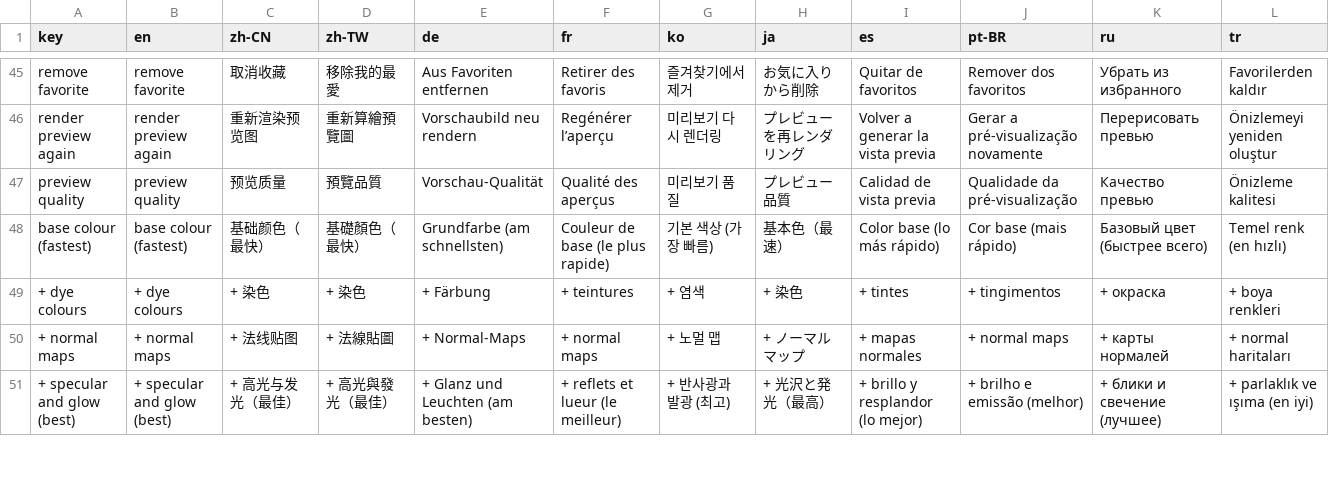
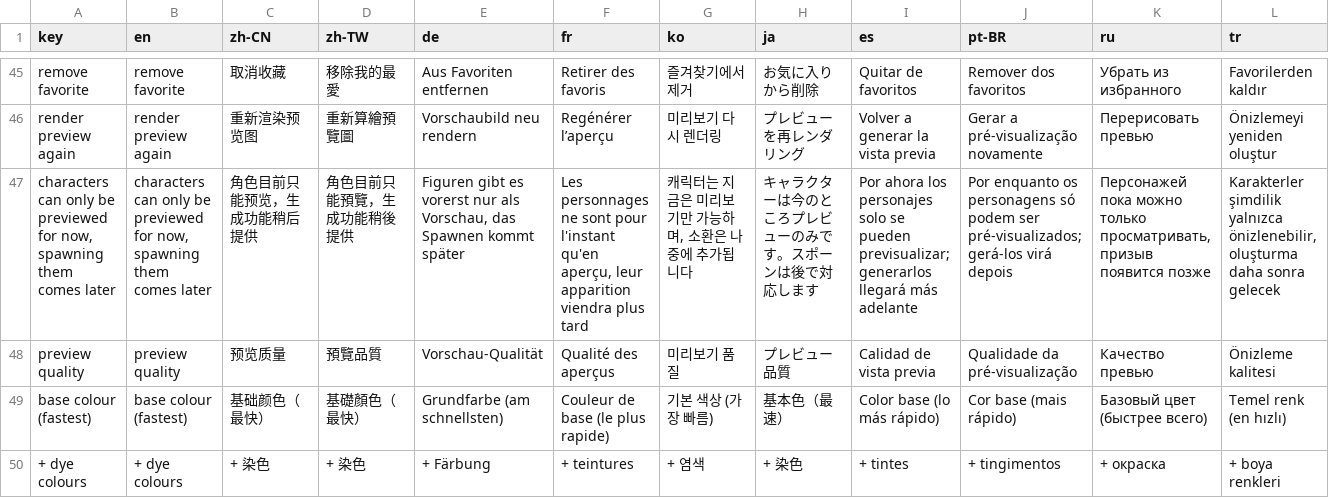
Before and after one commit to Moon-yungg/crimson-desert-world-builder, a TSV file: asi/cdmodkit/data/locales.tsv, drawn as a sheet; only a part is shown, gaps mark what is left out; the shorter side is filled out with more unchanged rows; the diff names each change by its address in the sheet, - before the commit and + after, or states it on an @@ line.

```diff
--- a/asi/cdmodkit/data/locales.tsv
+++ b/asi/cdmodkit/data/locales.tsv
+row 47: characters can only be previewed for now, spawning them comes later | characters can only be previewed for now, spawning them comes later | 角色目前只能预览，生成功能稍后提供 | 角色目前只能預覽，生成功能稍後提供 | Figuren gibt es vorerst nur als Vorschau, das Spawnen kommt später | Les personnages ne sont pour l'instant qu'en aperçu, leur apparition viendra plus tard | 캐릭터는 지금은 미리보기만 가능하며, 소환은 나중에 추가됩니다 | キャラクターは今のところプレビューのみです。スポーンは後で対応します | Por ahora los personajes solo se pueden previsualizar; generarlos llegará más adelante | Por enquanto os personagens só podem ser pré-visualizados; gerá-los virá depois | Персонажей пока можно только просматривать, призыв появится позже | Karakterler şimdilik yalnızca önizlenebilir, oluşturma daha sonra gelecek
```
Also changed, not shown: 5 other files.
